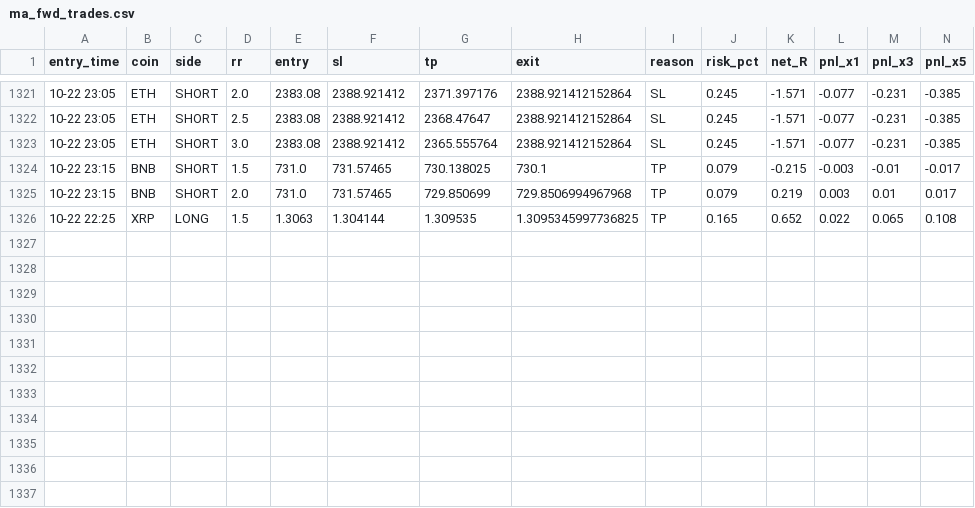
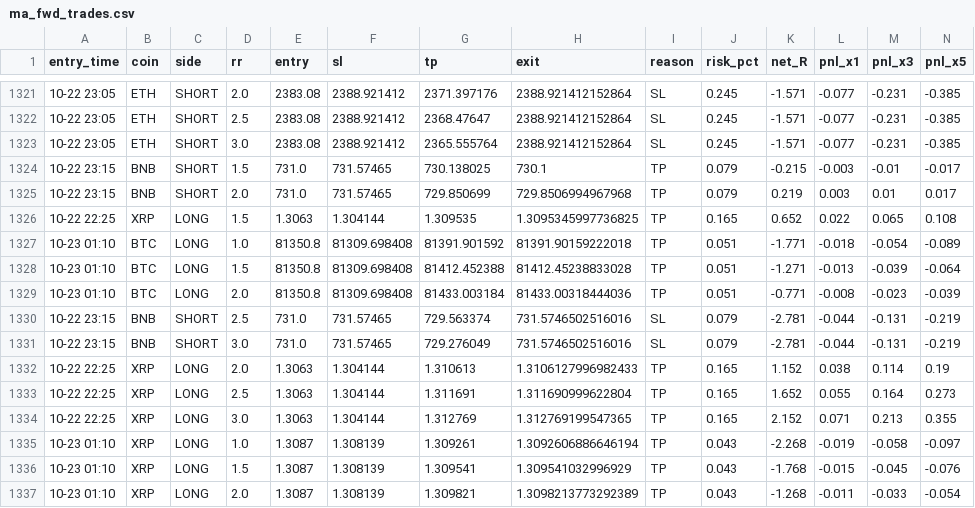
Before and after one commit to Ehsan2893/mabot.py, a CSV file: ma_fwd_trades.csv, drawn as a sheet; only a part is shown, gaps mark what is left out; rows hold the shown columns only; the diff names each change by its address in the sheet, - before the commit and + after, or states it on an @@ line.

```diff
--- a/ma_fwd_trades.csv
+++ b/ma_fwd_trades.csv
+row 1327: 10-23 01:10 | BTC | LONG | 1.0 | 81350.8 | 81309.698408 | 81391.901592 | 81391.90159222018 | TP | 0.051 | -1.771 | -0.018 | -0.054 | -0.089
+row 1328: 10-23 01:10 | BTC | LONG | 1.5 | 81350.8 | 81309.698408 | 81412.452388 | 81412.45238833028 | TP | 0.051 | -1.271 | -0.013 | -0.039 | -0.064
+row 1329: 10-23 01:10 | BTC | LONG | 2.0 | 81350.8 | 81309.698408 | 81433.003184 | 81433.00318444036 | TP | 0.051 | -0.771 | -0.008 | -0.023 | -0.039
+row 1330: 10-22 23:15 | BNB | SHORT | 2.5 | 731.0 | 731.57465 | 729.563374 | 731.5746502516016 | SL | 0.079 | -2.781 | -0.044 | -0.131 | -0.219
+row 1331: 10-22 23:15 | BNB | SHORT | 3.0 | 731.0 | 731.57465 | 729.276049 | 731.5746502516016 | SL | 0.079 | -2.781 | -0.044 | -0.131 | -0.219
+row 1332: 10-22 22:25 | XRP | LONG | 2.0 | 1.3063 | 1.304144 | 1.310613 | 1.3106127996982433 | TP | 0.165 | 1.152 | 0.038 | 0.114 | 0.19
+row 1333: 10-22 22:25 | XRP | LONG | 2.5 | 1.3063 | 1.304144 | 1.311691 | 1.311690999622804 | TP | 0.165 | 1.652 | 0.055 | 0.164 | 0.273
+row 1334: 10-22 22:25 | XRP | LONG | 3.0 | 1.3063 | 1.304144 | 1.312769 | 1.312769199547365 | TP | 0.165 | 2.152 | 0.071 | 0.213 | 0.355
+row 1335: 10-23 01:10 | XRP | LONG | 1.0 | 1.3087 | 1.308139 | 1.309261 | 1.3092606886646194 | TP | 0.043 | -2.268 | -0.019 | -0.058 | -0.097
+row 1336: 10-23 01:10 | XRP | LONG | 1.5 | 1.3087 | 1.308139 | 1.309541 | 1.309541032996929 | TP | 0.043 | -1.768 | -0.015 | -0.045 | -0.076
+row 1337: 10-23 01:10 | XRP | LONG | 2.0 | 1.3087 | 1.308139 | 1.309821 | 1.3098213773292389 | TP | 0.043 | -1.268 | -0.011 | -0.033 | -0.054
```
Also changed, not shown: 1 other file.
